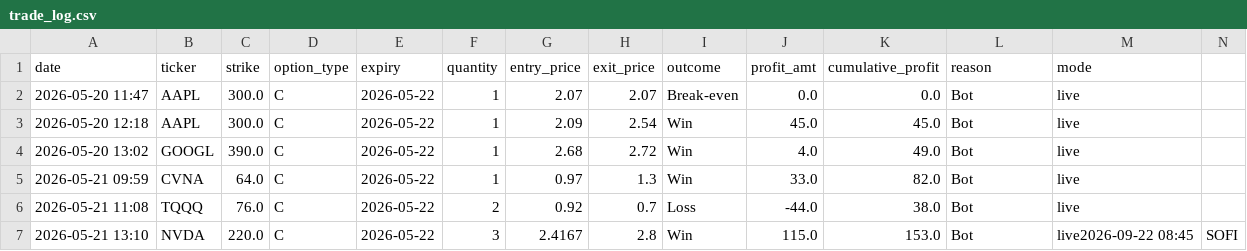
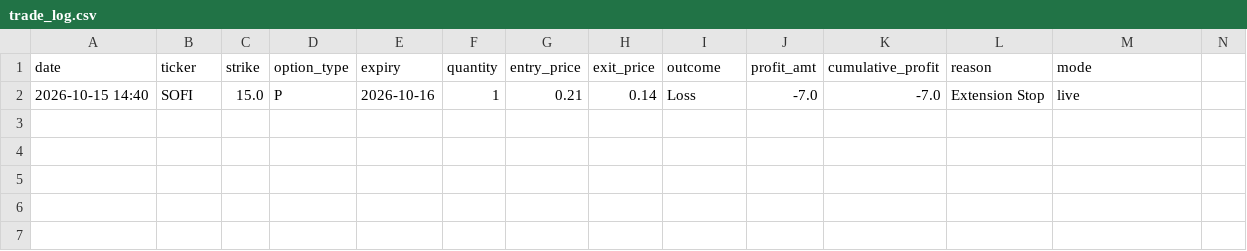
Before and after one commit to 3yobk/GilbertTrader, a CSV file: trade_log.csv, drawn as a sheet; only a part is shown; removed rows and columns are numbered as before the commit, all else as after; rows hold the shown columns only; the diff names each change by its address in the sheet, - before the commit and + after, or states it on an @@ line.

```diff
--- a/trade_log.csv
+++ b/trade_log.csv
-row 2: 2026-05-20 11:47 | AAPL | 300.0 | C | 2026-05-22 | 1 | 2.07 | 2.07 | Break-even | 0.0 | 0.0 | Bot | live
-row 3: 2026-05-20 12:18 | AAPL | 300.0 | C | 2026-05-22 | 1 | 2.09 | 2.54 | Win | 45.0 | 45.0 | Bot | live
-row 4: 2026-05-20 13:02 | GOOGL | 390.0 | C | 2026-05-22 | 1 | 2.68 | 2.72 | Win | 4.0 | 49.0 | Bot | live
-row 5: 2026-05-21 09:59 | CVNA | 64.0 | C | 2026-05-22 | 1 | 0.97 | 1.3 | Win | 33.0 | 82.0 | Bot | live
-row 6: 2026-05-21 11:08 | TQQQ | 76.0 | C | 2026-05-22 | 2 | 0.92 | 0.7 | Loss | -44.0 | 38.0 | Bot | live
-row 7: 2026-05-21 13:10 | NVDA | 220.0 | C | 2026-05-22 | 3 | 2.4167 | 2.8 | Win | 115.0 | 153.0 | Bot | live2026-09-22 08:45 | SOFI
+row 2: 2026-10-15 14:40 | SOFI | 15.0 | P | 2026-10-16 | 1 | 0.21 | 0.14 | Loss | -7.0 | -7.0 | Extension Stop | live
```
Also changed, not shown: trade_log_rich.csv, 23 other files.
